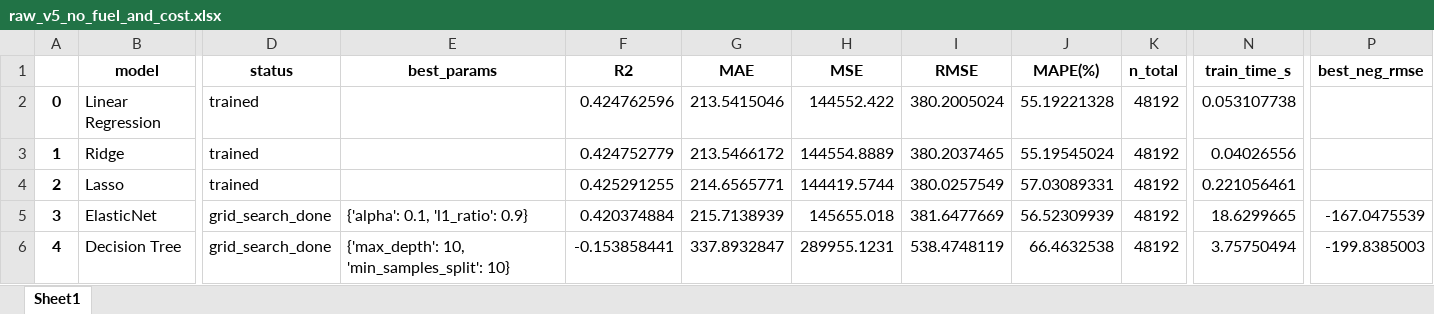
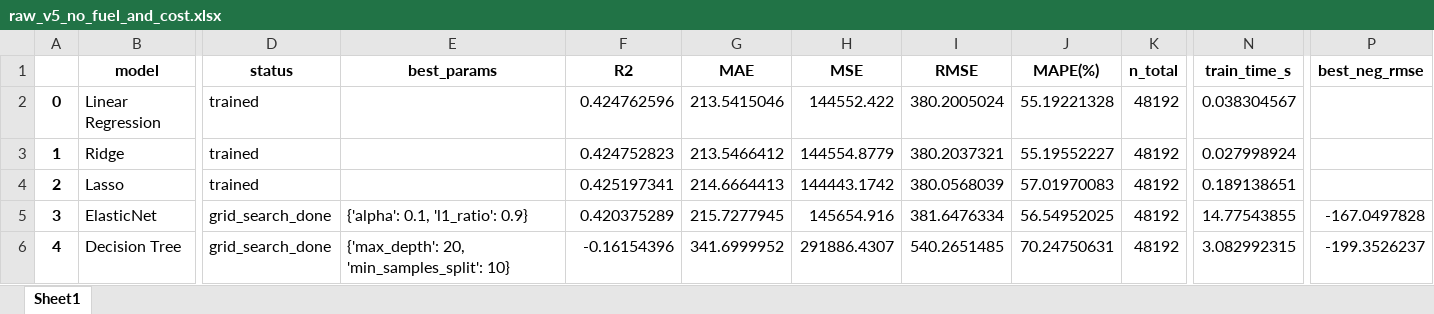
Before and after one commit to camjaramillo/maestria-trabajo-integrador, an Excel workbook: data/out/variants/v5_no_fuel_and_cost/raw_v5_no_fuel_and_cost.xlsx, sheet Sheet1, drawn as a sheet; only a part is shown, gaps mark what is left out; values as stored, in another font and other column widths than the file's, no borders; the diff covers the shown part only; the diff names each change by its address in the sheet, - before the commit and + after, or states it on an @@ line.

```diff
--- a/data/out/variants/v5_no_fuel_and_cost/raw_v5_no_fuel_and_cost.xlsx (sheet Sheet1)
+++ b/data/out/variants/v5_no_fuel_and_cost/raw_v5_no_fuel_and_cost.xlsx (sheet Sheet1)
-N2 (train_time_s): 0.053107738
+N2 (train_time_s): 0.038304567
-F3 (R2): 0.424752779
+F3 (R2): 0.424752823
-G3 (MAE): 213.5466172
+G3 (MAE): 213.5466412
-H3 (MSE): 144554.8889
+H3 (MSE): 144554.8779
-I3 (RMSE): 380.2037465
+I3 (RMSE): 380.2037321
-J3 (MAPE(%)): 55.19545024
+J3 (MAPE(%)): 55.19552227
-N3 (train_time_s): 0.04026556
+N3 (train_time_s): 0.027998924
-F4 (R2): 0.425291255
+F4 (R2): 0.425197341
-G4 (MAE): 214.6565771
+G4 (MAE): 214.6664413
-H4 (MSE): 144419.5744
+H4 (MSE): 144443.1742
-I4 (RMSE): 380.0257549
+I4 (RMSE): 380.0568039
-J4 (MAPE(%)): 57.03089331
+J4 (MAPE(%)): 57.01970083
-N4 (train_time_s): 0.221056461
+N4 (train_time_s): 0.189138651
-F5 (R2): 0.420374884
+F5 (R2): 0.420375289
-G5 (MAE): 215.7138939
+G5 (MAE): 215.7277945
-H5 (MSE): 145655.018
+H5 (MSE): 145654.916
-I5 (RMSE): 381.6477669
+I5 (RMSE): 381.6476334
-J5 (MAPE(%)): 56.52309939
+J5 (MAPE(%)): 56.54952025
-N5 (train_time_s): 18.6299665
+N5 (train_time_s): 14.77543855
-P5 (best_neg_rmse): -167.0475539
+P5 (best_neg_rmse): -167.0497828
-E6 (best_params): {'max_depth': 10, 'min_samples_split': 10}
+E6 (best_params): {'max_depth': 20, 'min_samples_split': 10}
-F6 (R2): -0.153858441
+F6 (R2): -0.16154396
-G6 (MAE): 337.8932847
+G6 (MAE): 341.6999952
-H6 (MSE): 289955.1231
+H6 (MSE): 291886.4307
-I6 (RMSE): 538.4748119
+I6 (RMSE): 540.2651485
-J6 (MAPE(%)): 66.4632538
+J6 (MAPE(%)): 70.24750631
-N6 (train_time_s): 3.75750494
+N6 (train_time_s): 3.082992315
-P6 (best_neg_rmse): -199.8385003
+P6 (best_neg_rmse): -199.3526237
```
Also changed, not shown: 68 edited cells elsewhere in this sheet, data/out/all_models_results.xlsx, data/out/variants/v2_with_calendar_lags/raw_v2_with_calendar_lags.xlsx, 47 other files.
